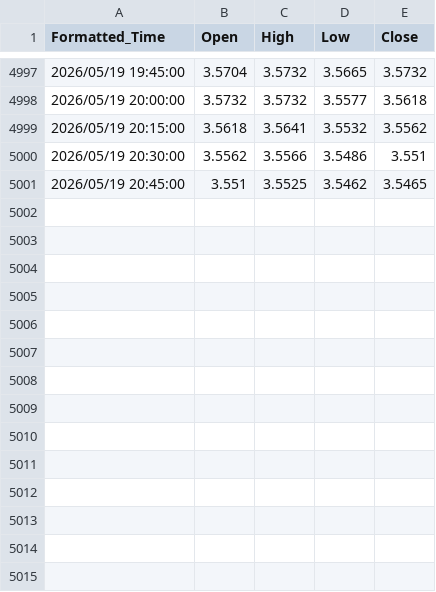
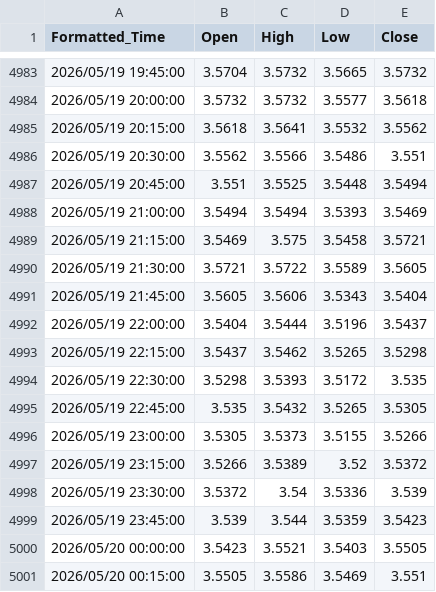
Before and after one commit to evan7646-cloud/Download_Gate_Gasoline_price, a CSV file: gate_tradfi_gas_15m_final.csv, drawn as a sheet; only a part is shown, gaps mark what is left out; the diff covers the shown part only.

```diff
--- a/gate_tradfi_gas_15m_final.csv
+++ b/gate_tradfi_gas_15m_final.csv
@@ -5000,2 +4986,16 @@ Formatted_Time,Open,High,Low,Close
 2026/05/19 20:30:00,3.5562,3.5566,3.5486,3.551
-2026/05/19 20:45:00,3.551,3.5525,3.5462,3.5465
+2026/05/19 20:45:00,3.551,3.5525,3.5448,3.5494
+2026/05/19 21:00:00,3.5494,3.5494,3.5393,3.5469
+2026/05/19 21:15:00,3.5469,3.575,3.5458,3.5721
+2026/05/19 21:30:00,3.5721,3.5722,3.5589,3.5605
+2026/05/19 21:45:00,3.5605,3.5606,3.5343,3.5404
+2026/05/19 22:00:00,3.5404,3.5444,3.5196,3.5437
+2026/05/19 22:15:00,3.5437,3.5462,3.5265,3.5298
+2026/05/19 22:30:00,3.5298,3.5393,3.5172,3.535
+2026/05/19 22:45:00,3.535,3.5432,3.5265,3.5305
+2026/05/19 23:00:00,3.5305,3.5373,3.5155,3.5266
+2026/05/19 23:15:00,3.5266,3.5389,3.52,3.5372
+2026/05/19 23:30:00,3.5372,3.54,3.5336,3.539
+2026/05/19 23:45:00,3.539,3.544,3.5359,3.5423
+2026/05/20 00:00:00,3.5423,3.5521,3.5403,3.5505
+2026/05/20 00:15:00,3.5505,3.5586,3.5469,3.551
```
Also changed, not shown: 14 removed rows elsewhere in this file, gate_tradfi_gas_15m.csv, gate_tradfi_gas_4h.csv, 9 other files.
